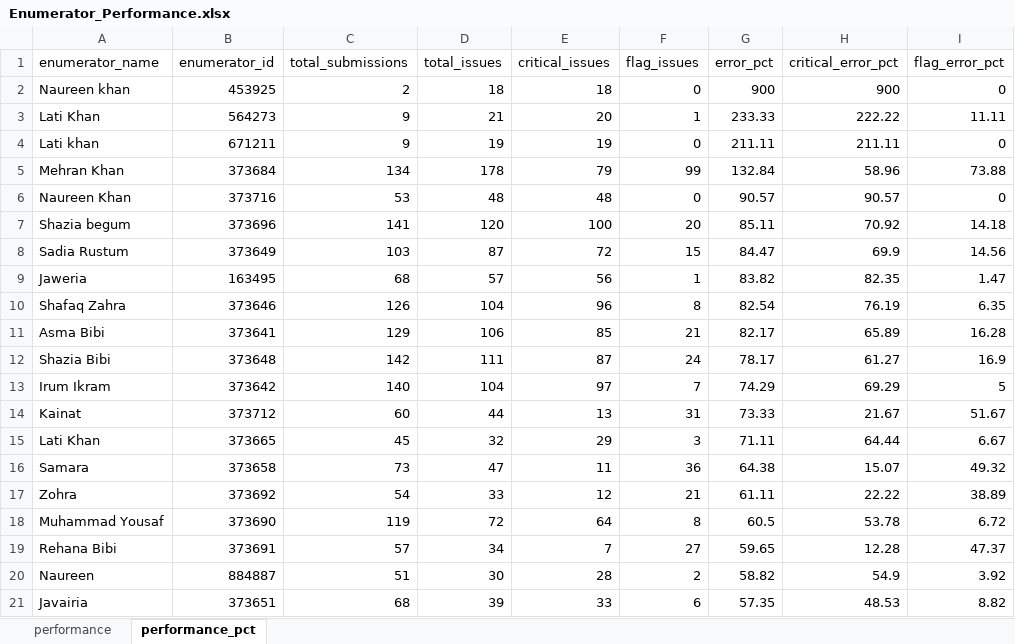
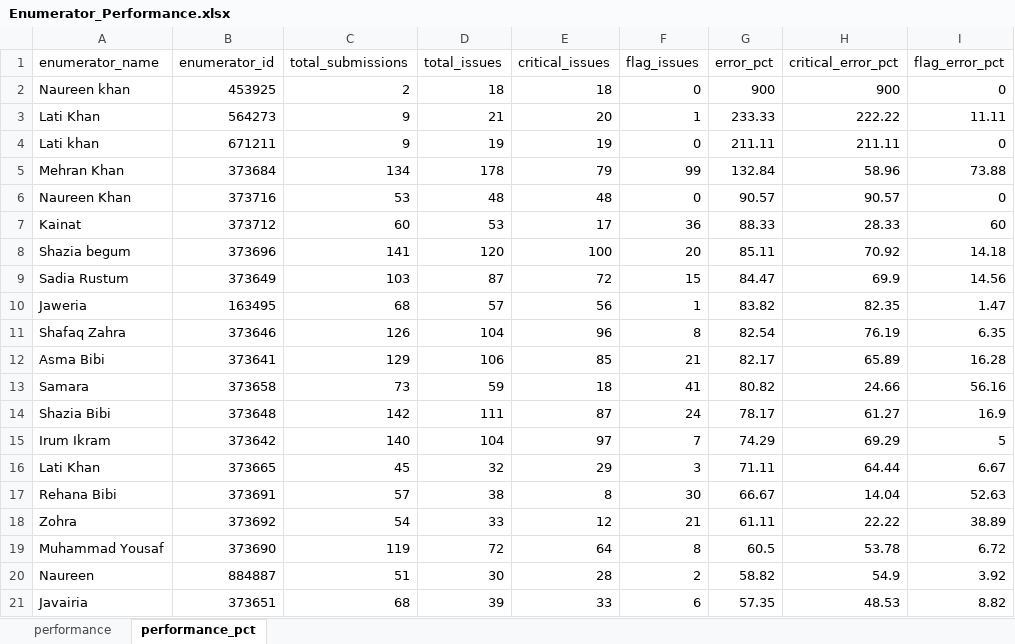
Before and after one commit to malkiaman-dev/KP_RAP_M_-_E_Dashboard, an Excel workbook: Error_log/Enumerator_Performance.xlsx, sheet performance_pct, drawn as a sheet; only a part is shown; values as stored, in another font and other column widths than the file's, no borders; removed rows and columns are numbered as before the commit, all else as after; the diff names each change by its address in the sheet, - before the commit and + after, or states it on an @@ line.

```diff
--- a/Error_log/Enumerator_Performance.xlsx (sheet performance_pct)
+++ b/Error_log/Enumerator_Performance.xlsx (sheet performance_pct)
+row 7: Kainat | 373712 | 60 | 53 | 17 | 36 | 88.33 | 28.33 | 60
+row 13: Samara | 373658 | 73 | 59 | 18 | 41 | 80.82 | 24.66 | 56.16
-row 14: Kainat | 373712 | 60 | 44 | 13 | 31 | 73.33 | 21.67 | 51.67
-row 16: Samara | 373658 | 73 | 47 | 11 | 36 | 64.38 | 15.07 | 49.32
+row 17: Rehana Bibi | 373691 | 57 | 38 | 8 | 30 | 66.67 | 14.04 | 52.63
-row 19: Rehana Bibi | 373691 | 57 | 34 | 7 | 27 | 59.65 | 12.28 | 47.37
```
Also changed, not shown: sheet performance, Error_log/Daily_Error_Log.xlsx, Error_log/Weekly_QA_Summary.xlsx, 6 other files.
